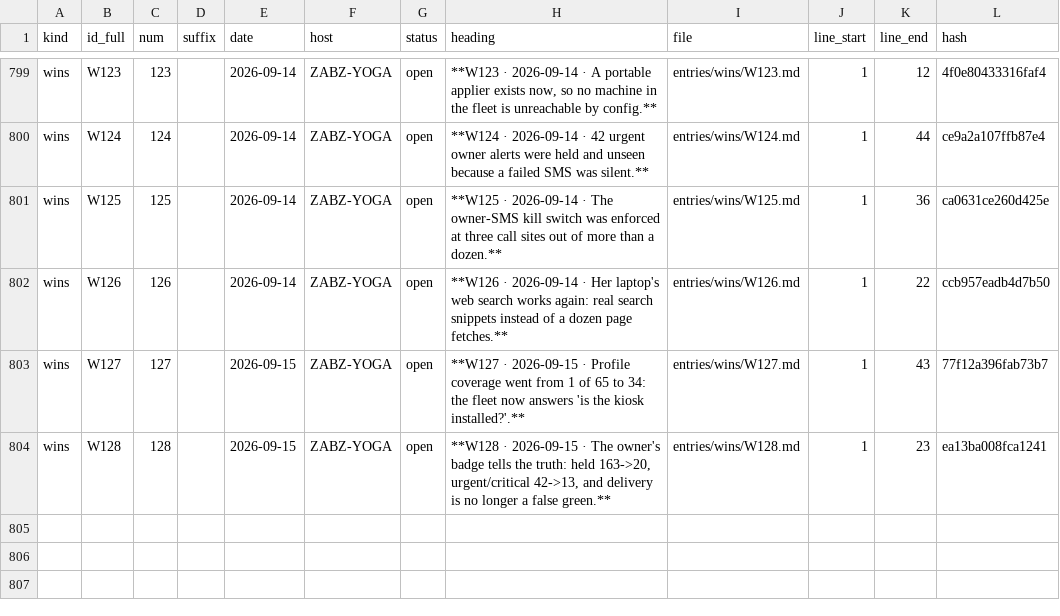
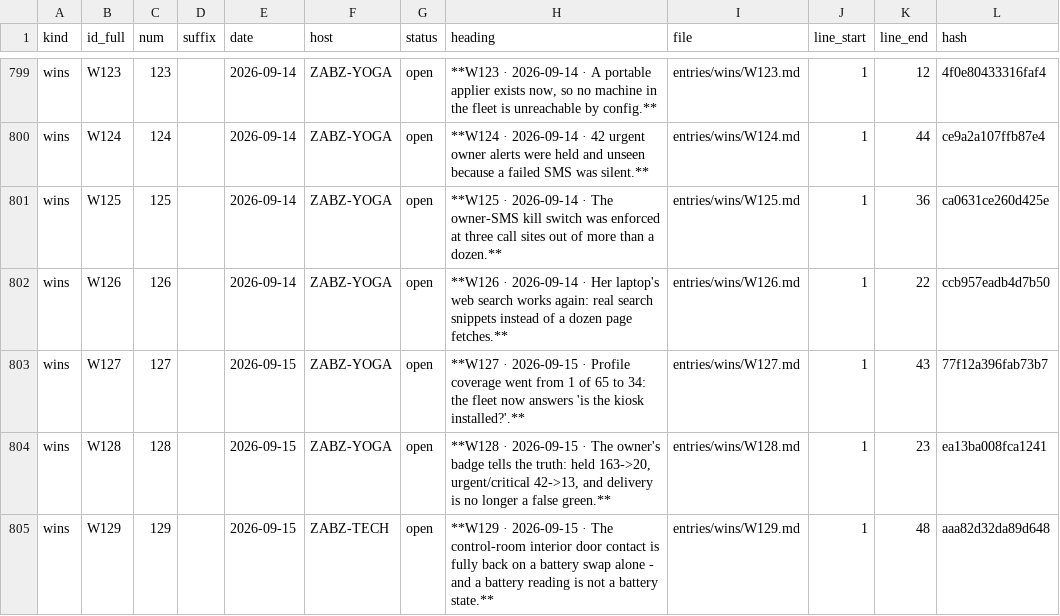
Before and after one commit to lakewoodphone/harness-config, a TSV file: journal/index/entries.tsv, drawn as a sheet; only a part is shown, gaps mark what is left out; the diff names each change by its address in the sheet, - before the commit and + after, or states it on an @@ line.

Commit message:
journal: W129 - the control-room interior door contact restored and proven on a battery swap alone

```diff
--- a/journal/index/entries.tsv
+++ b/journal/index/entries.tsv
+row 805: wins | W129 | 129 |  | 2026-09-15 | ZABZ-TECH | open | **W129 · 2026-09-15 · The control-room interior door contact is fully back on a battery swap alone - and a battery reading is not a battery state.** | entries/wins/W129.md | 1 | 48 | aaa82d32da89d648
```
Also changed, not shown: 1 other file.
